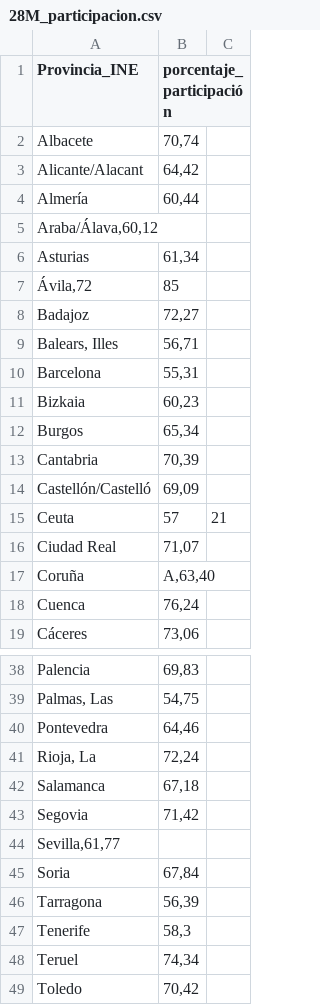
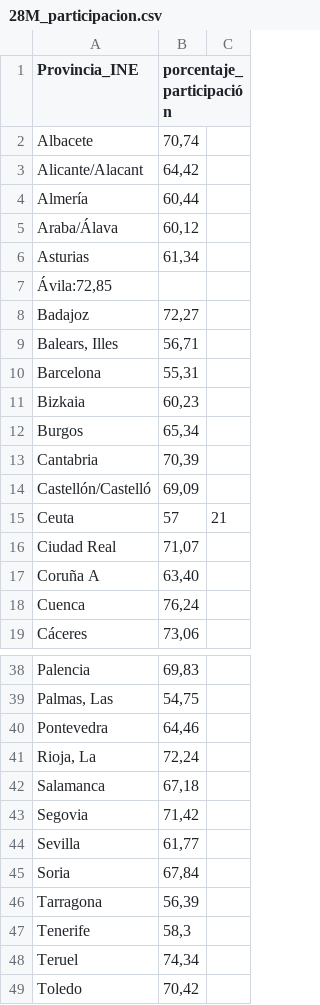
Before and after one commit to congosto/congosto.github.io, a CSV file: 28M_participacion.csv, drawn as a sheet; only a part is shown, gaps mark what is left out.

Commit message:
corregidos errores

```diff
--- a/28M_participacion.csv
+++ b/28M_participacion.csv
@@ -4,5 +4,5 @@ Alicante/Alacant;64,42
 Almería;60,44
-Araba/Álava,60,12
+Araba/Álava;60,12
 Asturias;61,34
-Ávila,72;85
+Ávila:72,85
 Badajoz;72,27
@@ -16,3 +16,3 @@ Ceuta;57;21
 Ciudad Real;71,07
-Coruña; A,63,40
+Coruña A;63,40
 Cuenca;76,24
@@ -43,3 +43,3 @@ Salamanca;67,18
 Segovia;71,42
-Sevilla,61,77
+Sevilla;61,77
 Soria;67,84
```
